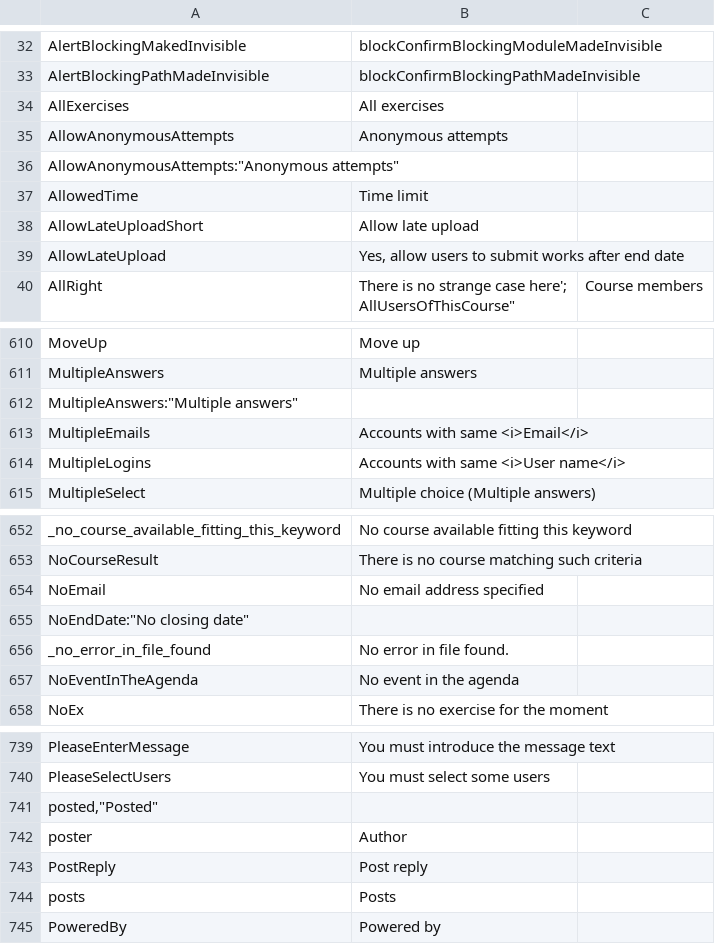
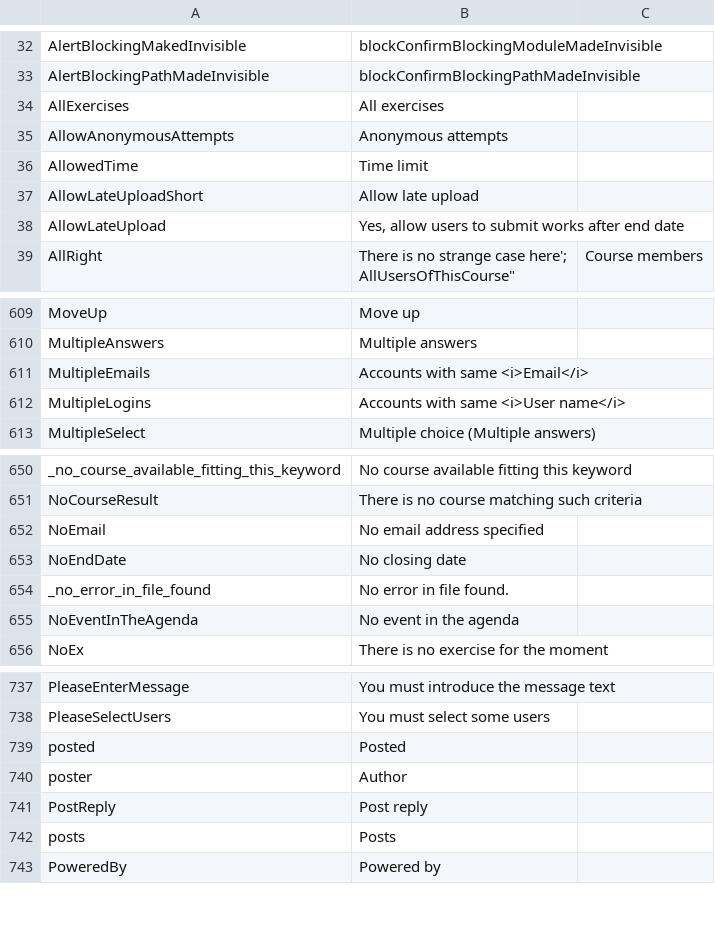
Before and after one commit to zefredz/claroline, a CSV file: claroline/admin/xtra/sdk/lang/conversion_17_to_18.csv, drawn as a sheet; only a part is shown, gaps mark what is left out; removed rows and columns are numbered as before the commit, all else as after; the diff covers the shown part only; the diff names each change by its address in the sheet, - before the commit and + after, or states it on an @@ line.

```diff
--- a/claroline/admin/xtra/sdk/lang/conversion_17_to_18.csv
+++ b/claroline/admin/xtra/sdk/lang/conversion_17_to_18.csv
-row 36: AllowAnonymousAttempts:"Anonymous attempts"
-row 612: MultipleAnswers:"Multiple answers"
-row 655: NoEndDate:"No closing date"
+row 653: NoEndDate | No closing date
-row 741: posted,"Posted"
+row 739: posted | Posted
```
Also changed, not shown: 9 added rows and 9 removed rows elsewhere in this file.
